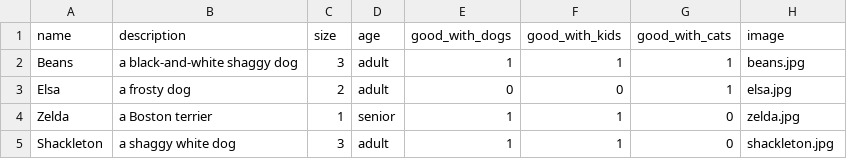
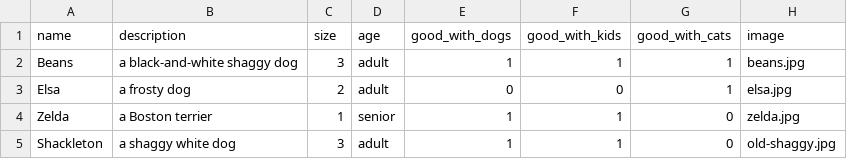
Before and after one commit to momentum-cohort-2018-10/shelter-demo, a CSV file: initial_data/dogs.csv, drawn as a sheet.

Commit message:
Fix image name in initial data

```diff
--- a/initial_data/dogs.csv
+++ b/initial_data/dogs.csv
@@ -4,2 +4,2 @@ Elsa,a frosty dog,2,adult,0,0,1,elsa.jpg
 Zelda,a Boston terrier,1,senior,1,1,0,zelda.jpg
-Shackleton,a shaggy white dog,3,adult,1,1,0,shackleton.jpg
+Shackleton,a shaggy white dog,3,adult,1,1,0,old-shaggy.jpg
```
Also changed, not shown: 1 other file.
